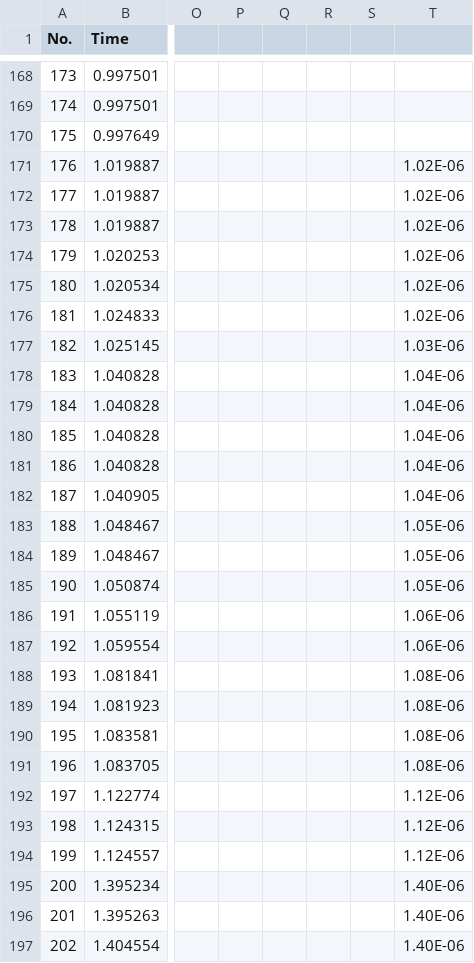
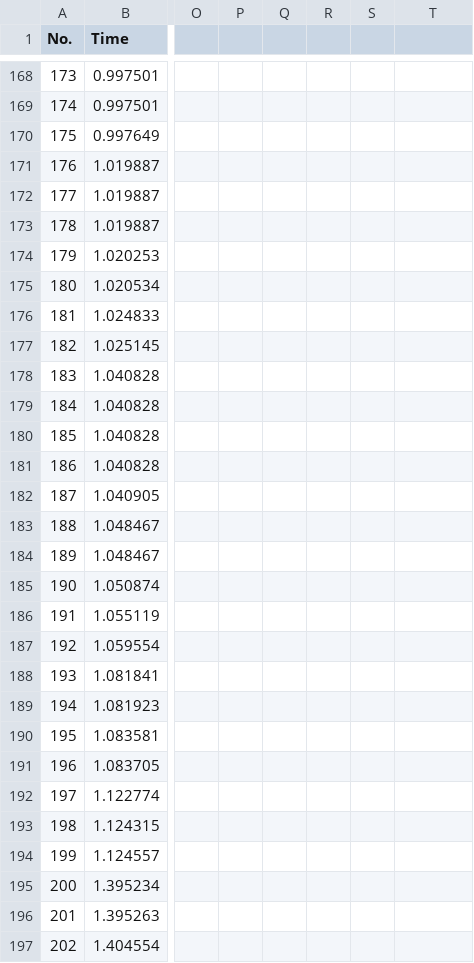
Before and after one commit to IrsanNov/tubes, a CSV file: tugas an.csv, drawn as a sheet; only a part is shown, gaps mark what is left out; the diff covers the shown part only; the diff names each change by its address in the sheet, - before the commit and + after, or states it on an @@ line.

Commit message:
Add files via upload

```diff
--- a/tugas an.csv
+++ b/tugas an.csv
-T171:T176: 1.02E-06
+T171:T176: (empty)
-T177: 1.03E-06
+T177: (empty)
-T178:T182: 1.04E-06
+T178:T182: (empty)
-T183:T185: 1.05E-06
+T183:T185: (empty)
-T186:T187: 1.06E-06
+T186:T187: (empty)
-T188:T191: 1.08E-06
+T188:T191: (empty)
-T192:T194: 1.12E-06
+T192:T194: (empty)
-T195:T197: 1.40E-06
+T195:T197: (empty)
```
Also changed, not shown: 139 edited cells elsewhere in this file.
